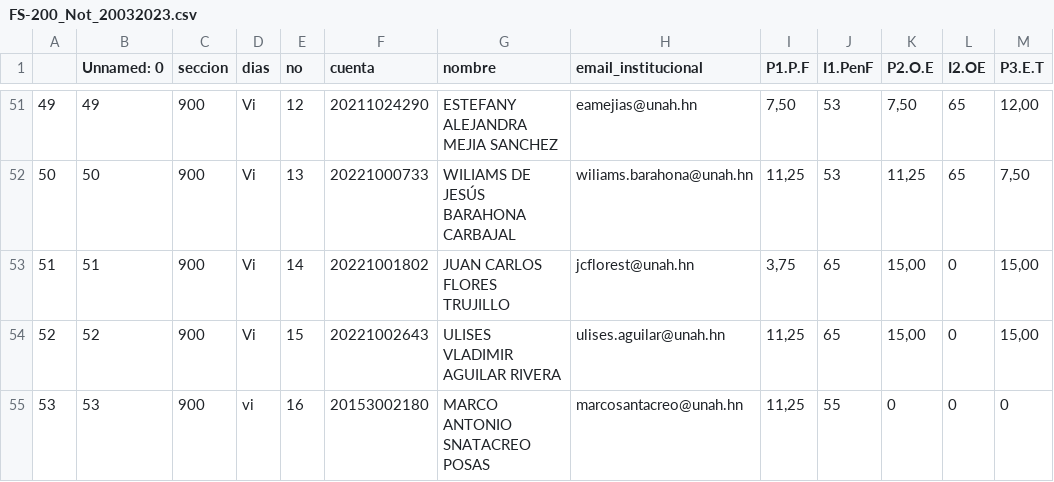
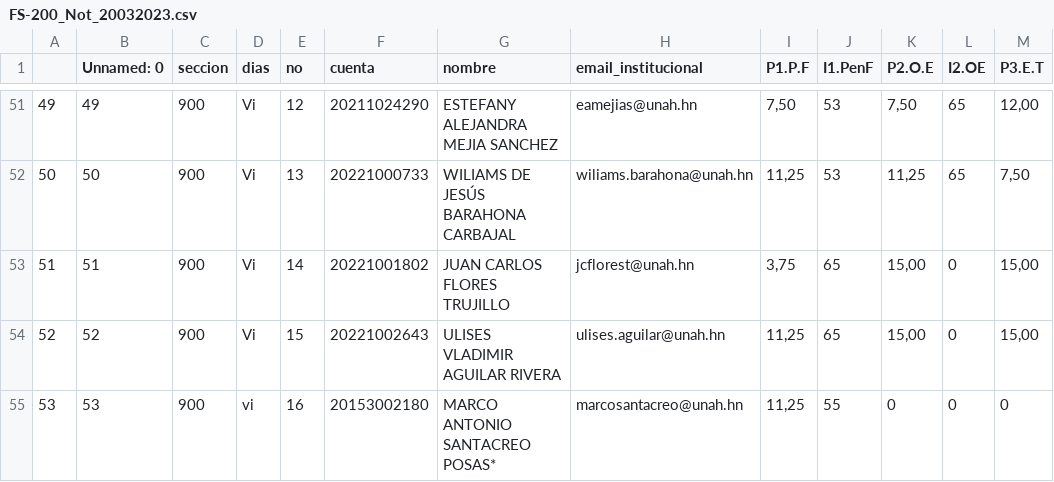
Before and after one commit to GABRIEL-LOPEZ-20171001580/FS-200, a CSV file: FS-200_Not_20032023.csv, drawn as a sheet; only a part is shown, gaps mark what is left out; the diff names each change by its address in the sheet, - before the commit and + after, or states it on an @@ line.

Commit message:
20/03/2023

```diff
--- a/FS-200_Not_20032023.csv
+++ b/FS-200_Not_20032023.csv
-G55 (nombre): MARCO ANTONIO SNATACREO POSAS
+G55 (nombre): MARCO ANTONIO SANTACREO POSAS*
```
